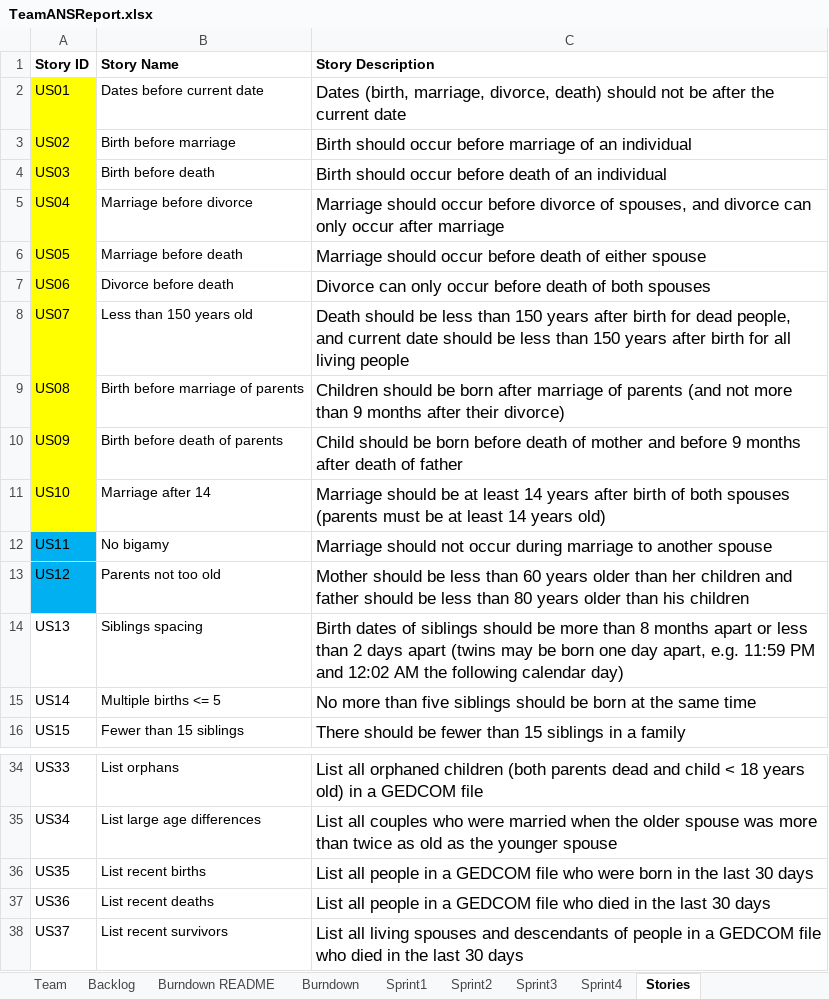
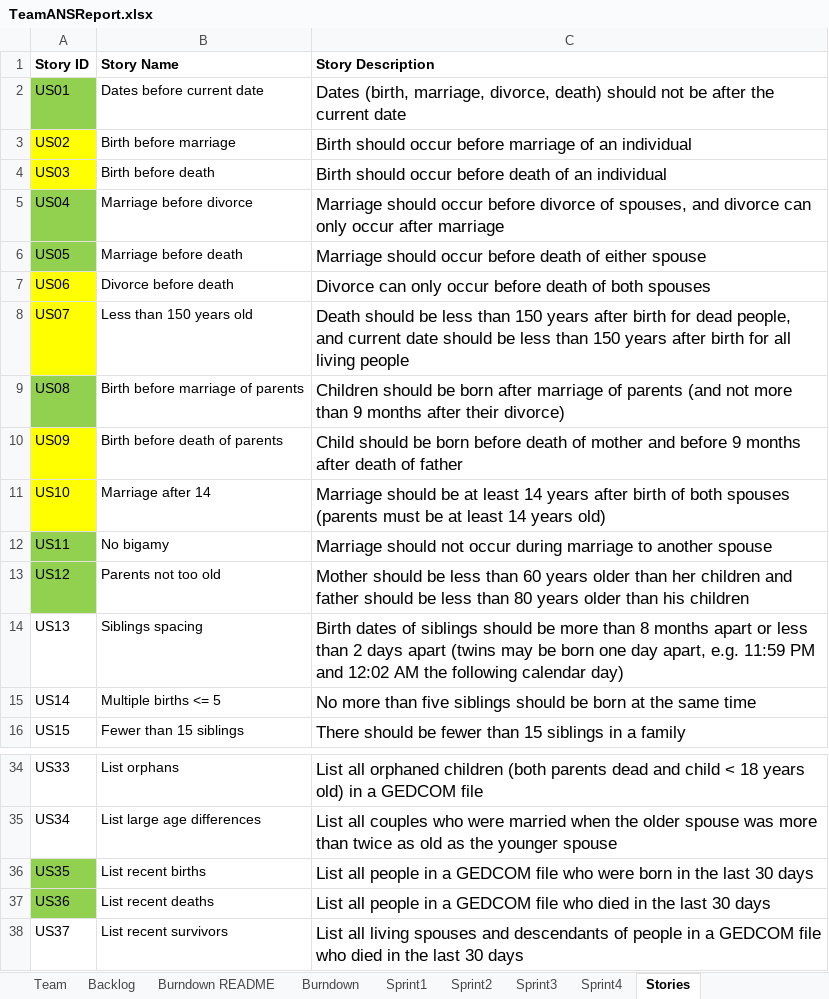
Before and after one commit to zeroand1/SSW-555-Project, an Excel workbook: TeamANSReport.xlsx, sheet Stories, drawn as a sheet; only a part is shown, gaps mark what is left out; values as stored, in another font and other column widths than the file's, no borders; the diff names each change by its address in the sheet, - before the commit and + after, or states it on an @@ line.

```diff
--- a/TeamANSReport.xlsx (sheet Stories)
+++ b/TeamANSReport.xlsx (sheet Stories)
-A2 fill: #FFFF00
+A2 fill: #92D050
-A5:A6 fill: #FFFF00
+A5:A6 fill: #92D050
-A9 fill: #FFFF00
+A9 fill: #92D050
-A12:A13 fill: #00B0F0
+A12:A13 fill: #92D050
-A36:A37 fill: none
+A36:A37 fill: #92D050
```
Also changed, not shown: sheet Sprint4, charts or pictures, 2 other files.
